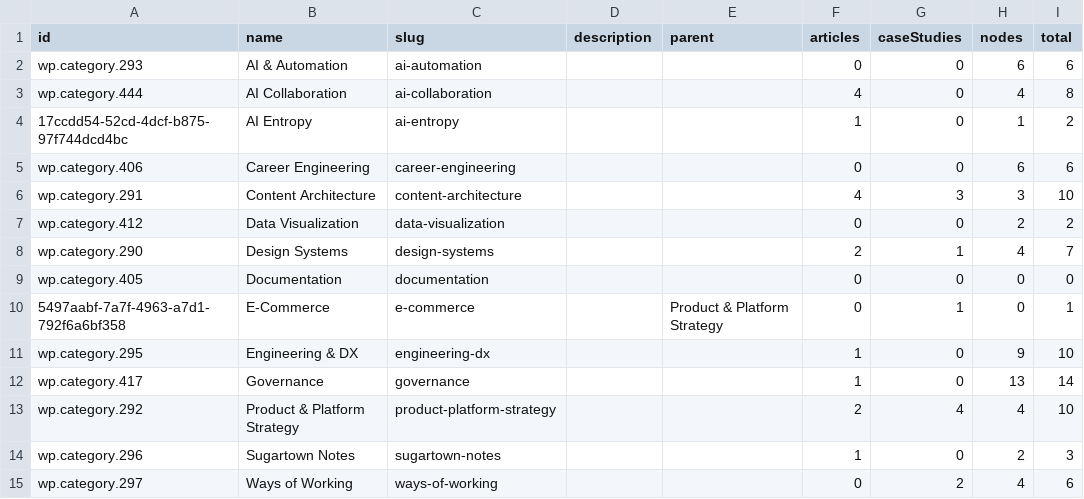
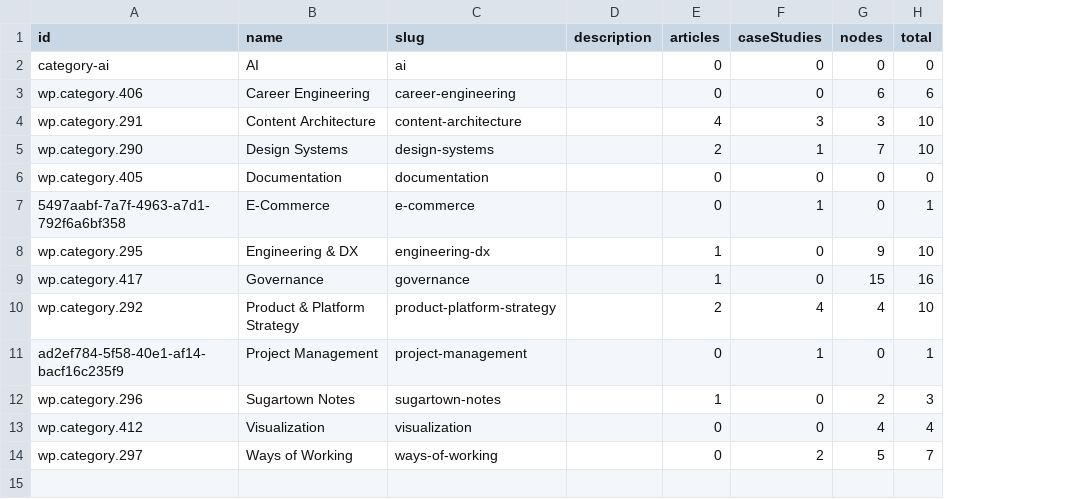
Before and after one commit to bex-sugartown/sugartown, a CSV file: output/audit/categories.csv, drawn as a sheet; removed rows and columns are numbered as before the commit, all else as after; the diff names each change by its address in the sheet, - before the commit and + after, or states it on an @@ line.

```diff
--- a/output/audit/categories.csv
+++ b/output/audit/categories.csv
-column E (parent), row 10: Product & Platform Strategy
-row 2: wp.category.293 | AI & Automation | ai-automation |  |  | 0 | 0 | 6 | 6
-row 3: wp.category.444 | AI Collaboration | ai-collaboration |  |  | 4 | 0 | 4 | 8
-row 4: 17ccdd54-52cd-4dcf-b875-97f744dcd4bc | AI Entropy | ai-entropy |  |  | 1 | 0 | 1 | 2
+row 2: category-ai | AI | ai |  | 0 | 0 | 0 | 0
-row 7: wp.category.412 | Data Visualization | data-visualization |  |  | 0 | 0 | 2 | 2
-G5 (nodes): 4
+G5 (nodes): 7
-H5 (total): 7
+H5 (total): 10
-G9 (nodes): 13
+G9 (nodes): 15
-H9 (total): 14
+H9 (total): 16
+row 11: ad2ef784-5f58-40e1-af14-bacf16c235f9 | Project Management | project-management |  | 0 | 1 | 0 | 1
+row 13: wp.category.412 | Visualization | visualization |  | 0 | 0 | 4 | 4
-G14 (nodes): 4
+G14 (nodes): 5
-H14 (total): 6
+H14 (total): 7
```
Also changed, not shown: output/audit/nodes.csv, output/audit/projects.csv, 2 other files.
